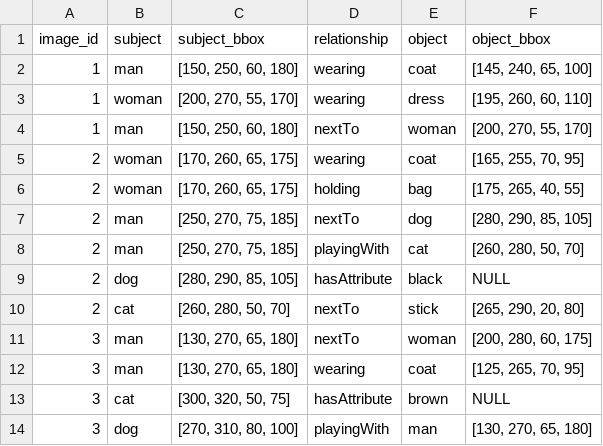
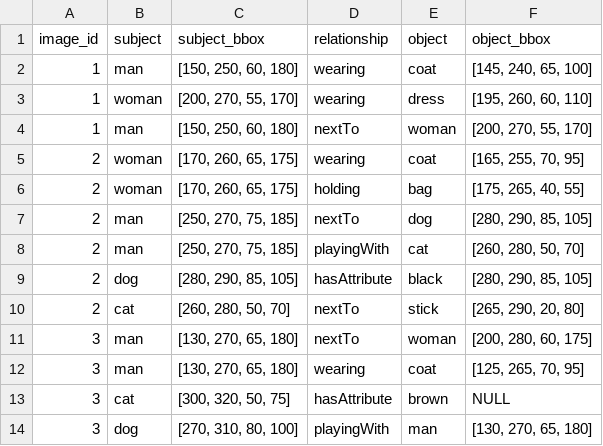
Before and after one commit to sam-mcm-642/DeepSoftLog-REC, a CSV file: data/sg/sample_scenes.csv, drawn as a sheet; only a part is shown.

```diff
--- a/data/sg/sample_scenes.csv
+++ b/data/sg/sample_scenes.csv
@@ -8,3 +8,3 @@ image_id,subject,subject_bbox,relationship,object,object_bbox
 2,man,"[250, 270, 75, 185]",playingWith,cat,"[260, 280, 50, 70]"
-2,dog,"[280, 290, 85, 105]",hasAttribute,black,NULL
+2,dog,"[280, 290, 85, 105]",hasAttribute,black,"[280, 290, 85, 105]"
 2,cat,"[260, 280, 50, 70]",nextTo,stick,"[265, 290, 20, 80]"
```
Also changed, not shown: 12 other files.
